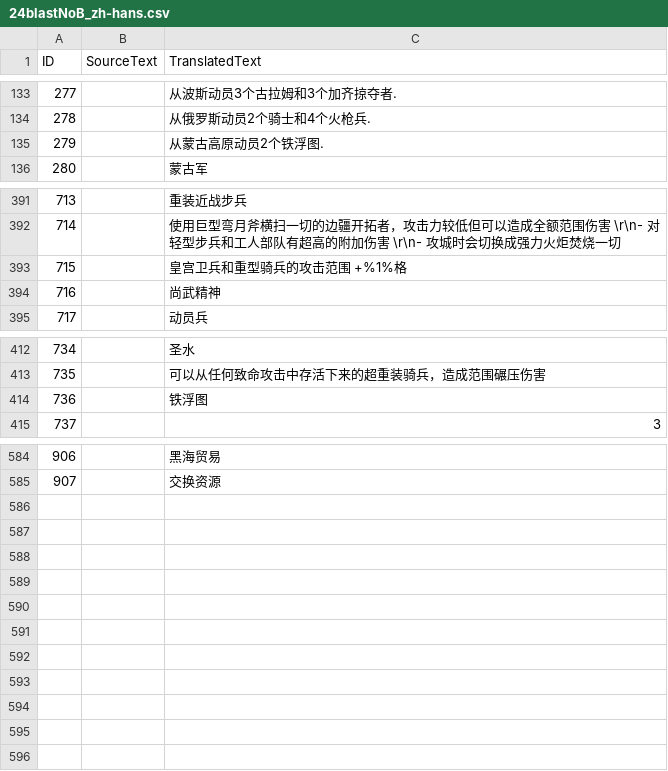
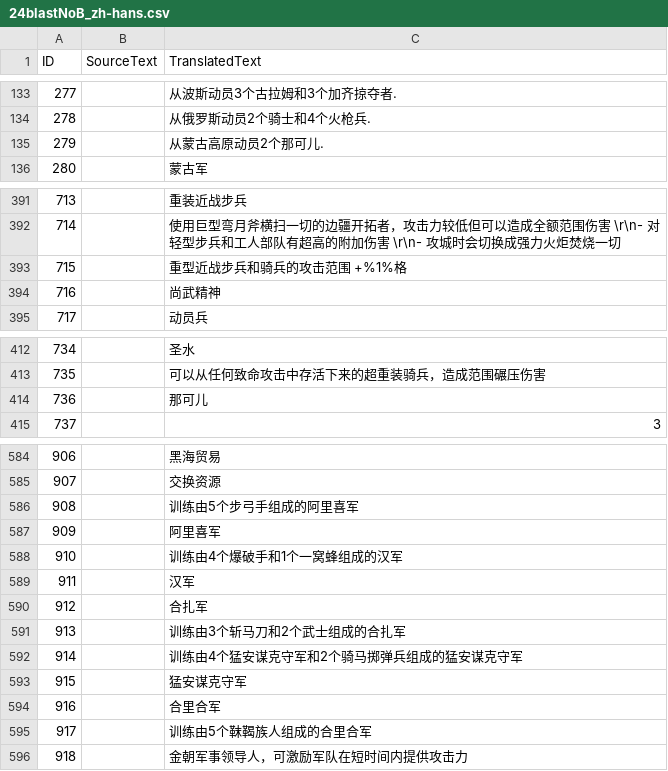
Before and after one commit to Seicing/aoe4legion, a CSV file: assets/locdb/24blastNoB_zh-hans.csv, drawn as a sheet; only a part is shown, gaps mark what is left out; the diff names each change by its address in the sheet, - before the commit and + after, or states it on an @@ line.

```diff
--- a/assets/locdb/24blastNoB_zh-hans.csv
+++ b/assets/locdb/24blastNoB_zh-hans.csv
-C135 (TranslatedText): 从蒙古高原动员2个铁浮图.
+C135 (TranslatedText): 从蒙古高原动员2个那可儿.
-C393 (TranslatedText): 皇宫卫兵和重型骑兵的攻击范围 +%1%格
+C393 (TranslatedText): 重型近战步兵和骑兵的攻击范围 +%1%格
-C414 (TranslatedText): 铁浮图
+C414 (TranslatedText): 那可儿
+row 586: 908 |  | 训练由5个步弓手组成的阿里喜军
+row 587: 909 |  | 阿里喜军
+row 588: 910 |  | 训练由4个爆破手和1个一窝蜂组成的汉军
+row 589: 911 |  | 汉军
+row 590: 912 |  | 合扎军
+row 591: 913 |  | 训练由3个斩马刀和2个武士组成的合扎军
+row 592: 914 |  | 训练由4个猛安谋克守军和2个骑马掷弹兵组成的猛安谋克守军
+row 593: 915 |  | 猛安谋克守军
+row 594: 916 |  | 合里合军
+row 595: 917 |  | 训练由5个靺鞨族人组成的合里合军
+row 596: 918 |  | 金朝军事领导人，可激励军队在短时间内提供攻击力
```
Also changed, not shown: assets/locdb/24blastNoB_de.csv, assets/locdb/24blastNoB_en.csv, 46 other files.
